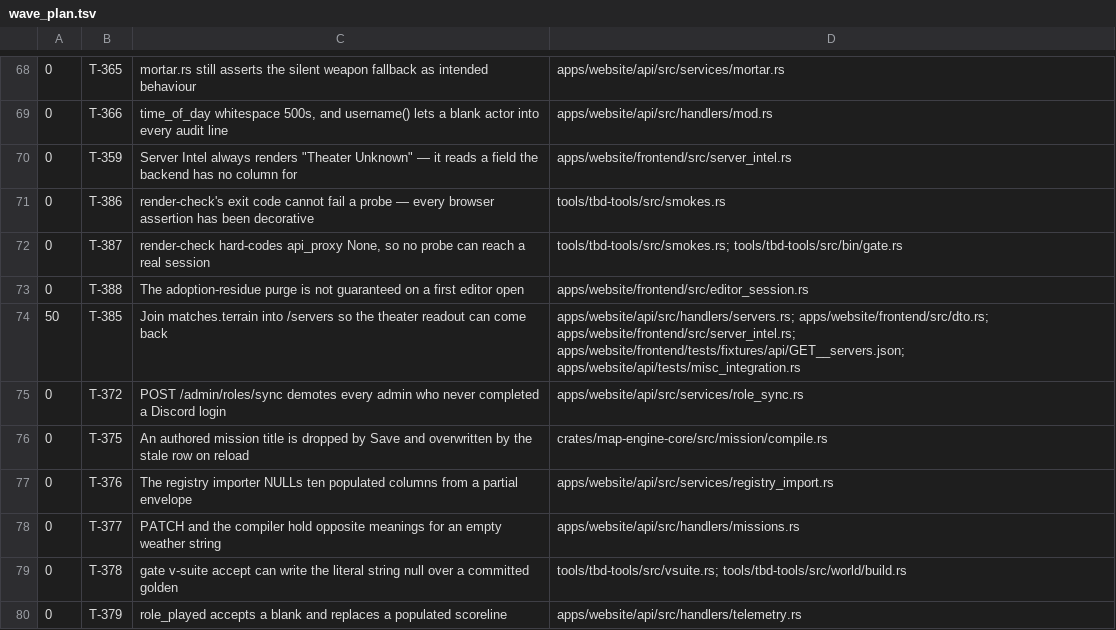
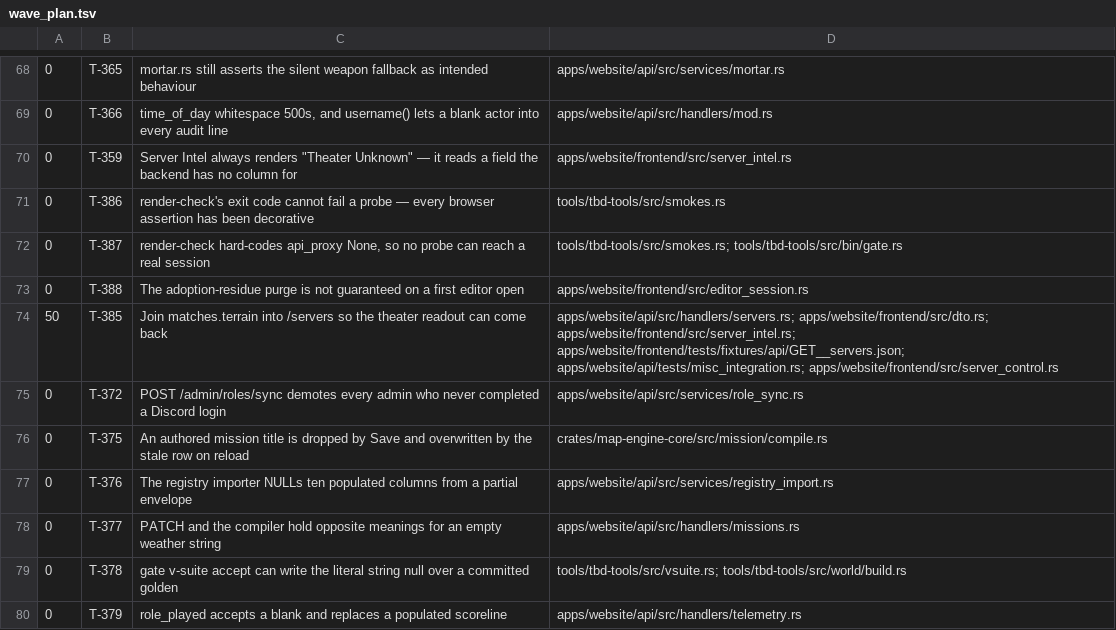
Before and after one commit to darkforce09/TBD-reforger, a TSV file: docs/platform/wave_plan.tsv, drawn as a sheet; only a part is shown, gaps mark what is left out.

Commit message:
wave 50 CLOSED: T-342/385/492 + T-535; GATE PASS; MAJOR join IT hotfixed
Cold gate PASS (base ef484b43; confirm after T-535). Verifier DIRTY MAJOR
→ T-535 positive terrain IT. Deferred T-536 touch_changed rc. Owns widen:
T-385 +server_control.rs. Outstanding BLOCKER: none.

Co-Authored-By: Grok <noreply@x.ai>

```diff
--- a/docs/platform/wave_plan.tsv
+++ b/docs/platform/wave_plan.tsv
@@ -73,3 +73,3 @@
 0	T-388	The adoption-residue purge is not guaranteed on a first editor open	apps/website/frontend/src/editor_session.rs
-50	T-385	Join matches.terrain into /servers so the theater readout can come back	apps/website/api/src/handlers/servers.rs; apps/website/frontend/src/dto.rs; apps/website/frontend/src/server_intel.rs; apps/website/frontend/tests/fixtures/api/GET__servers.json; apps/website/api/tests/misc_integration.rs
+50	T-385	Join matches.terrain into /servers so the theater readout can come back	apps/website/api/src/handlers/servers.rs; apps/website/frontend/src/dto.rs; apps/website/frontend/src/server_intel.rs; apps/website/frontend/tests/fixtures/api/GET__servers.json; apps/website/api/tests/misc_integration.rs; apps/website/frontend/src/server_control.rs
 0	T-372	POST /admin/roles/sync demotes every admin who never completed a Discord login	apps/website/api/src/services/role_sync.rs
```
Also changed, not shown: 4 other files.
